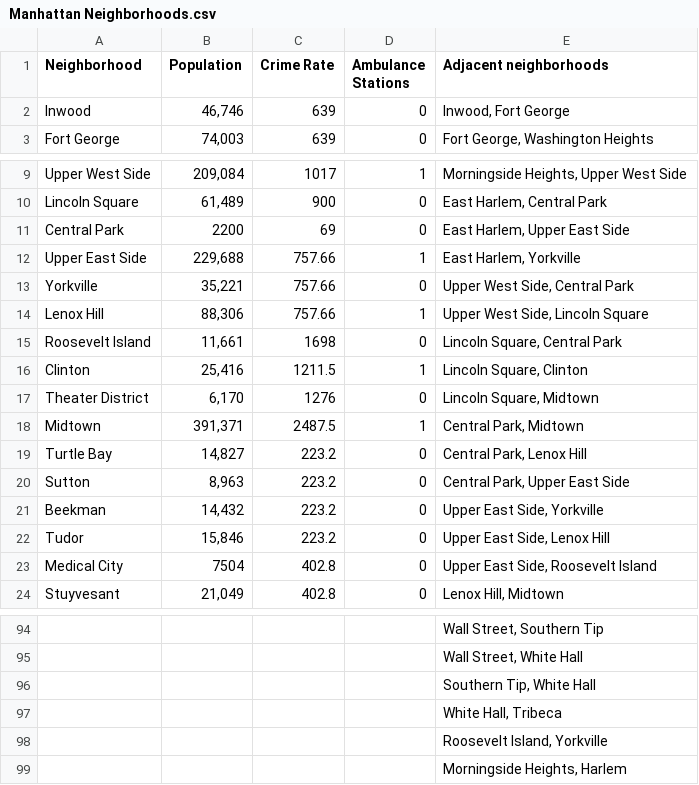
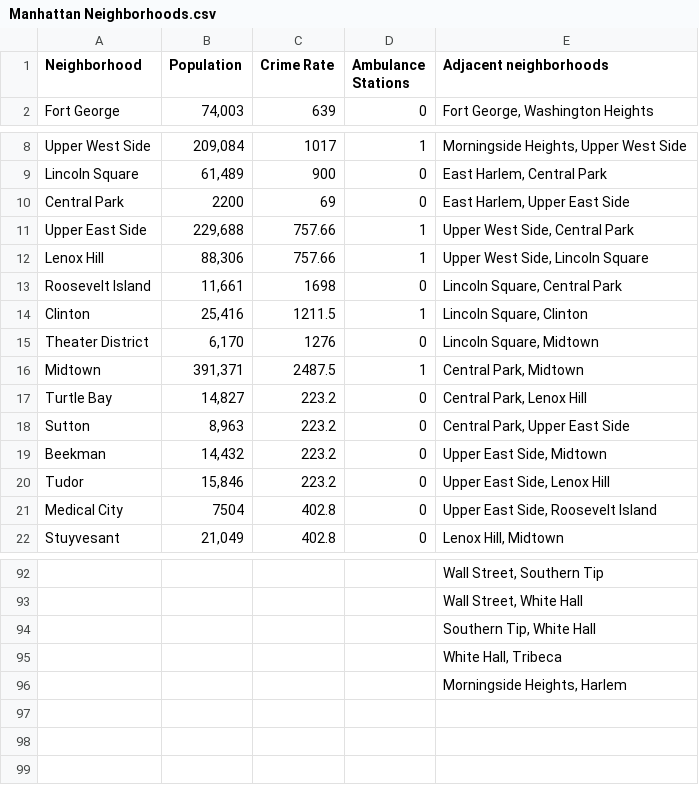
Before and after one commit to Albion-Krasniqi/Data-driven-research, a CSV file: Manhattan Neighborhoods.csv, drawn as a sheet; only a part is shown, gaps mark what is left out; removed rows and columns are numbered as before the commit, all else as after; the diff names each change by its address in the sheet, - before the commit and + after, or states it on an @@ line.

Commit message:
Add files via upload

```diff
--- a/Manhattan Neighborhoods.csv
+++ b/Manhattan Neighborhoods.csv
-row 2: Inwood | 46,746 | 639 | 0 | Inwood, Fort George
-E11 (Adjacent neighborhoods): East Harlem, Yorkville
+E11 (Adjacent neighborhoods): Upper West Side, Central Park
-row 13: Yorkville | 35,221 | 757.66 | 0 | Upper West Side, Central Park
-E19 (Adjacent neighborhoods): Upper East Side, Yorkville
+E19 (Adjacent neighborhoods): Upper East Side, Midtown
-row 98:  |  |  |  | Roosevelt Island, Yorkville
```
